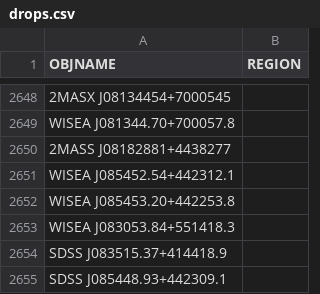
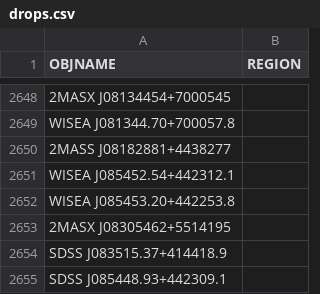
Before and after one commit to moustakas/SGA, a CSV file: py/SGA/data/SGA2025/overlays/v0.50/drops.csv, drawn as a sheet; only a part is shown, gaps mark what is left out.

```diff
--- a/py/SGA/data/SGA2025/overlays/v0.50/drops.csv
+++ b/py/SGA/data/SGA2025/overlays/v0.50/drops.csv
@@ -2652,3 +2652,3 @@ WISEA J085452.54+442312.1,
 WISEA J085453.20+442253.8,
-WISEA J083053.84+551418.3,
+2MASX J08305462+5514195,
 SDSS J083515.37+414418.9,
```
Also changed, not shown: 2 other files.
